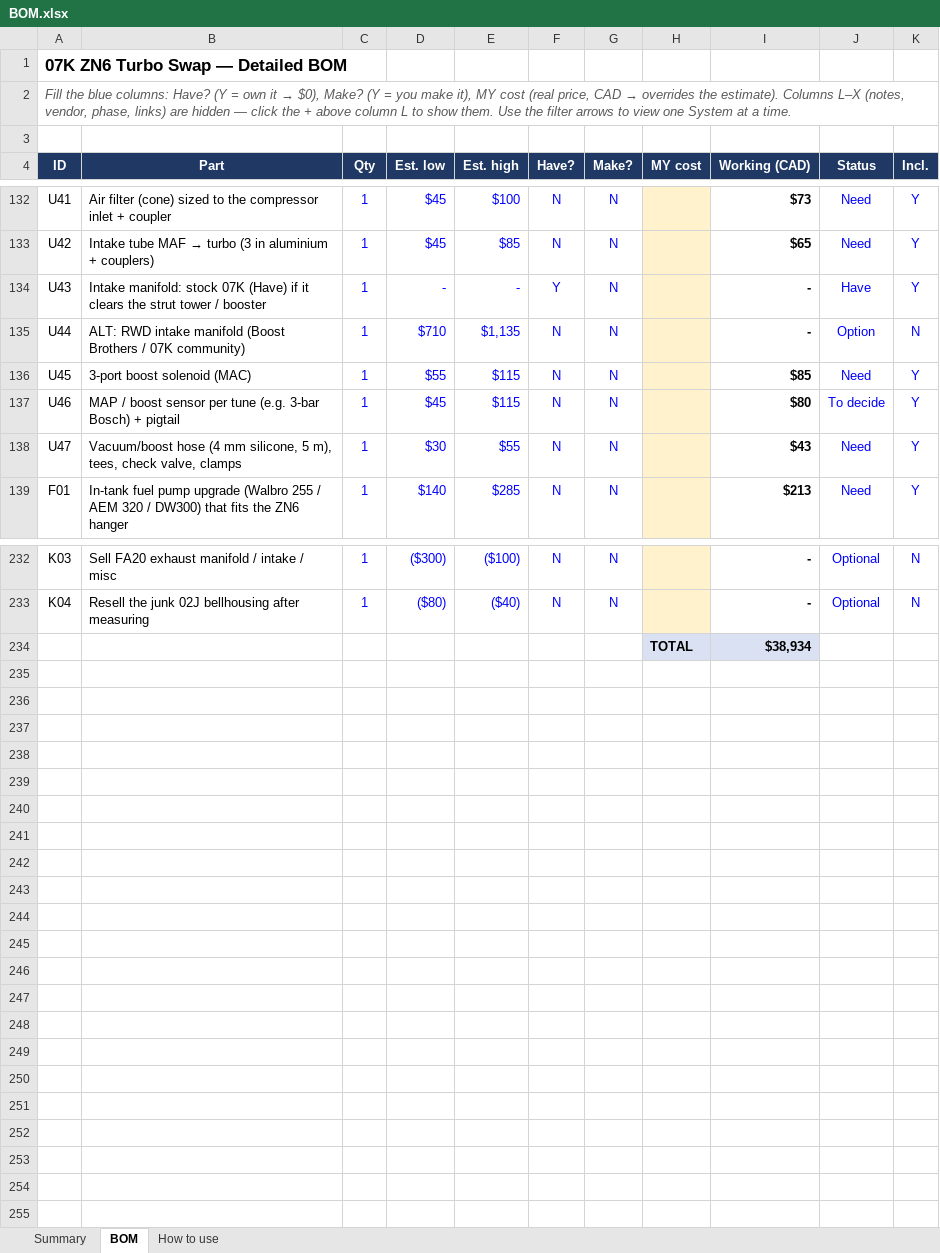
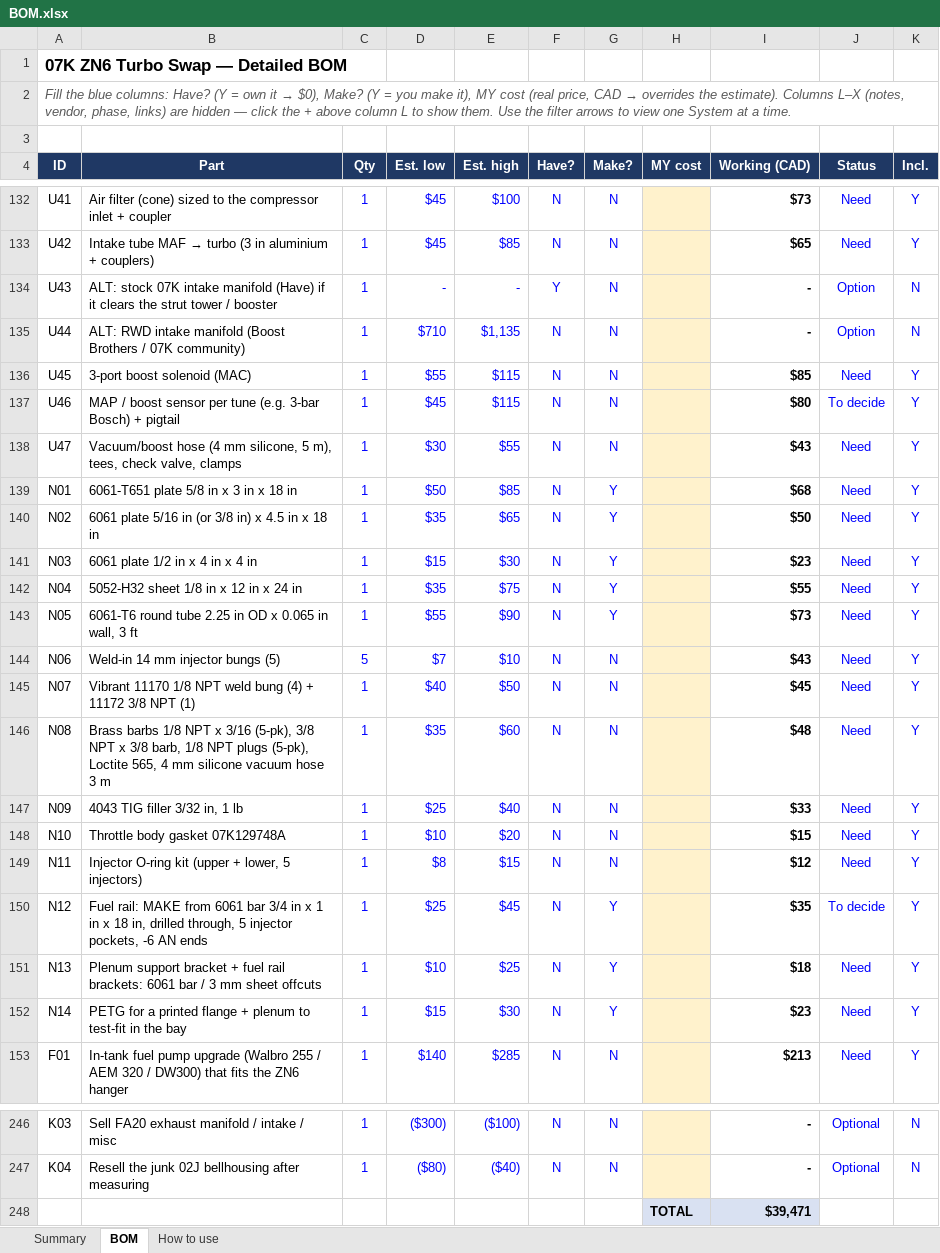
Before and after one commit to cooldude-7/07k_zn6, an Excel workbook: BOM.xlsx, sheet BOM, drawn as a sheet; only a part is shown, gaps mark what is left out; values as stored, in another font and other column widths than the file's, no borders; charts and pictures and conditional formats not drawn; addresses are those after the commit; the diff names each change by its address in the sheet, - before the commit and + after, or states it on an @@ line.

```diff
--- a/BOM.xlsx (sheet BOM)
+++ b/BOM.xlsx (sheet BOM)
-B134 (Part): Intake manifold: stock 07K (Have) if…
+B134 (Part): ALT: stock 07K intake manifold (Have) if…
-J134 (Status): Have
+J134 (Status): Option
-K134 (Incl.): Y
+K134 (Incl.): N
+row 139: N01 | 6061-T651 plate 5/8 in x 3 in x 18 in | 1 | $50 | $85 | N | Y |  | $68 | Need | Y
+row 140: N02 | 6061 plate 5/16 in (or 3/8 in) x 4.5 in x 18 in | 1 | $35 | $65 | N | Y |  | $50 | Need | Y
+row 141: N03 | 6061 plate 1/2 in x 4 in x 4 in | 1 | $15 | $30 | N | Y |  | $23 | Need | Y
+row 142: N04 | 5052-H32 sheet 1/8 in x 12 in x 24 in | 1 | $35 | $75 | N | Y |  | $55 | Need | Y
+row 143: N05 | 6061-T6 round tube 2.25 in OD x 0.065 in wall, 3 ft | 1 | $55 | $90 | N | Y |  | $73 | Need | Y
+row 144: N06 | Weld-in 14 mm injector bungs (5) | 5 | $7 | $10 | N | N |  | $43 | Need | Y
+row 145: N07 | Vibrant 11170 1/8 NPT weld bung (4) + 11172 3/8 NPT (1) | 1 | $40 | $50 | N | N |  | $45 | Need | Y
+row 146: N08 | Brass barbs 1/8 NPT x 3/16 (5-pk), 3/8 NPT x 3/8 barb, 1/8 NPT plugs (5-pk), Loctite 565, 4 mm silicone vacuum hose 3 m | 1 | $35 | $60 | N | N |  | $48 | Need | Y
+row 147: N09 | 4043 TIG filler 3/32 in, 1 lb | 1 | $25 | $40 | N | N |  | $33 | Need | Y
+row 148: N10 | Throttle body gasket 07K129748A | 1 | $10 | $20 | N | N |  | $15 | Need | Y
+row 149: N11 | Injector O-ring kit (upper + lower, 5 injectors) | 1 | $8 | $15 | N | N |  | $12 | Need | Y
+row 150: N12 | Fuel rail: MAKE from 6061 bar 3/4 in x 1 in x 18 in, drilled through, 5 injector pockets, -6 AN ends | 1 | $25 | $45 | N | Y |  | $35 | To decide | Y
+row 151: N13 | Plenum support bracket + fuel rail brackets: 6061 bar / 3 mm sheet offcuts | 1 | $10 | $25 | N | Y |  | $18 | Need | Y
+row 152: N14 | PETG for a printed flange + plenum to test-fit in the bay | 1 | $15 | $30 | N | Y |  | $23 | Need | Y
-I248 (Working (CAD)): $38,934
+I248 (Working (CAD)): $39,471
```
Also changed, not shown: sheet Summary, formulas that keep their value, hidden cells.
